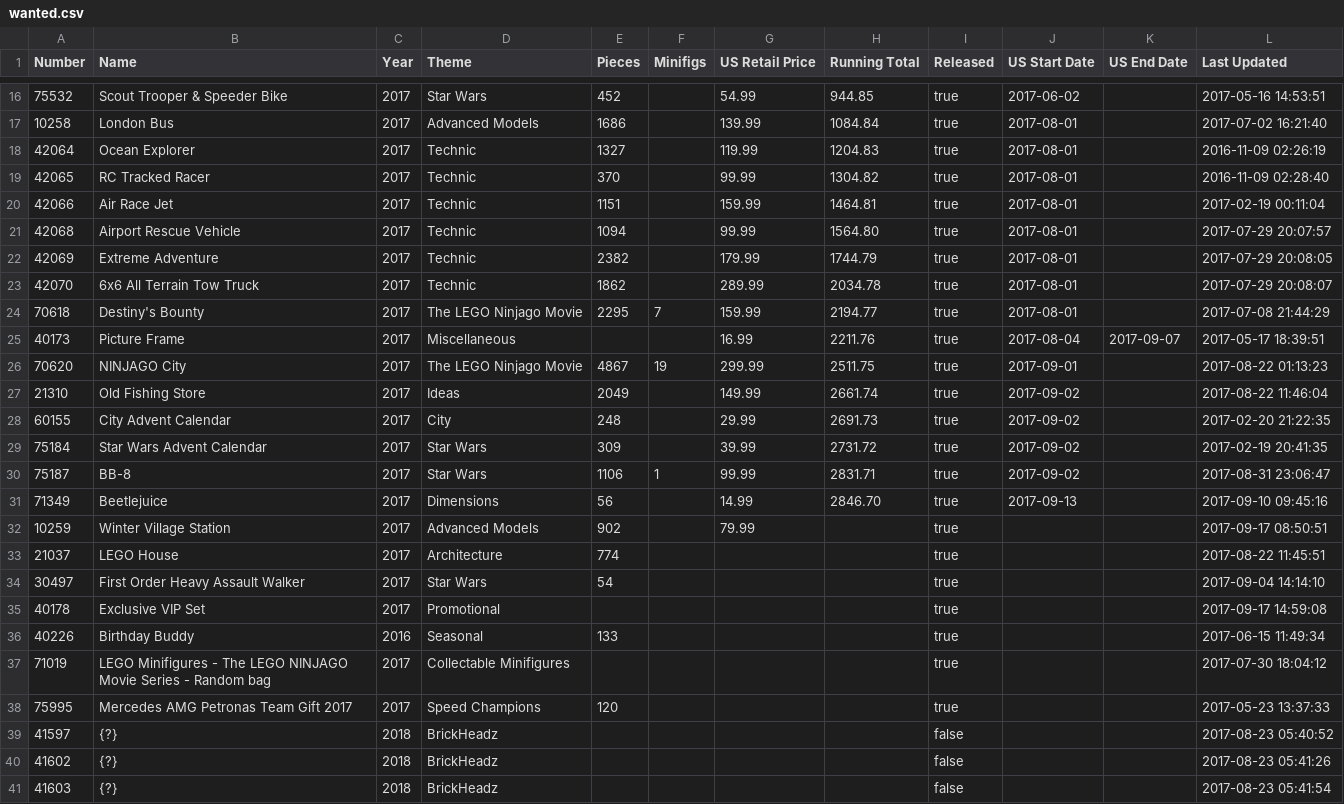
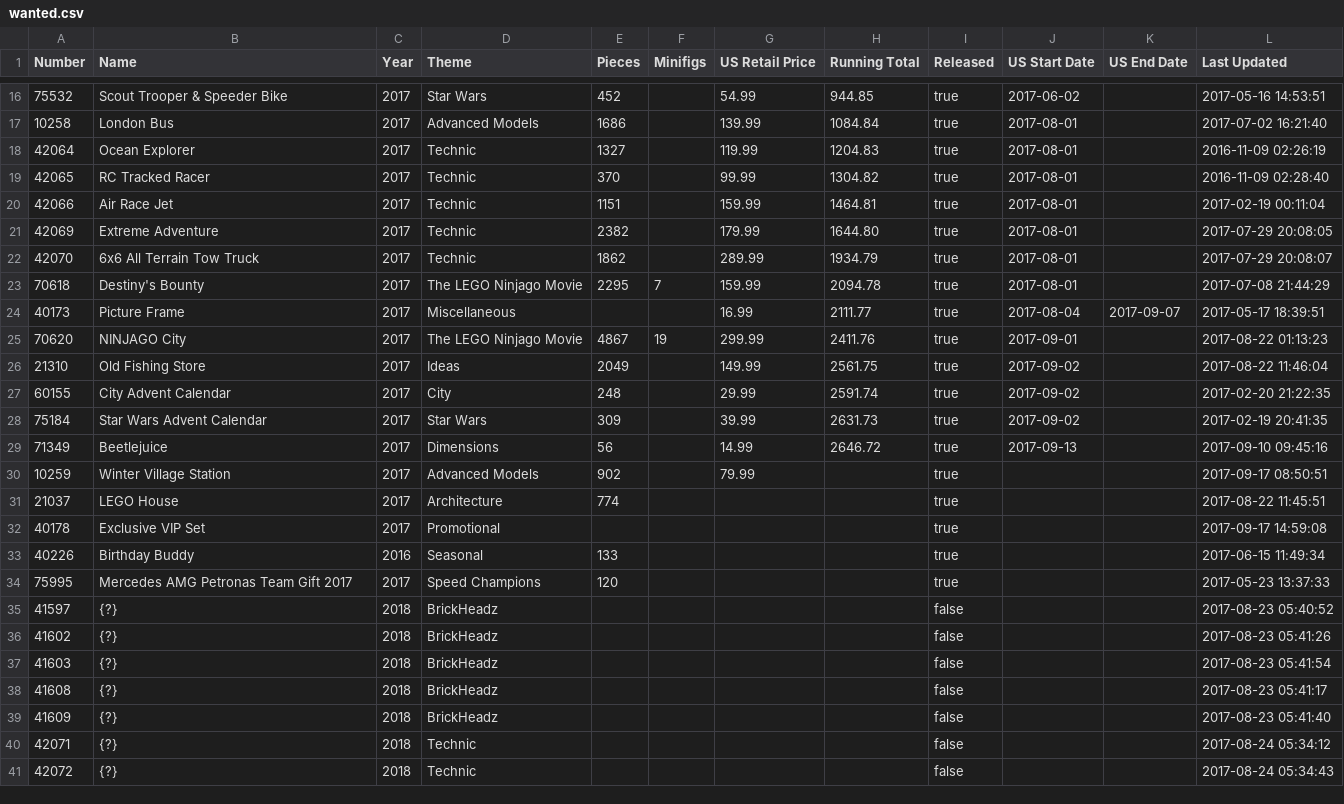
Before and after one commit to schultzy51/brickset, a CSV file: wanted.csv, drawn as a sheet; only a part is shown, gaps mark what is left out; the shorter side is filled out with more unchanged rows.

Commit message:
Update

```diff
--- a/wanted.csv
+++ b/wanted.csv
@@ -20,19 +20,15 @@ Number,Name,Year,Theme,Pieces,Minifigs,US Retail Price,Running Total,Released,US
 42066,Air Race Jet,2017,Technic,1151,,159.99,1464.81,true,2017-08-01,,2017-02-19 00:11:04
-42068,Airport Rescue Vehicle,2017,Technic,1094,,99.99,1564.80,true,2017-08-01,,2017-07-29 20:07:57
-42069,Extreme Adventure,2017,Technic,2382,,179.99,1744.79,true,2017-08-01,,2017-07-29 20:08:05
-42070,6x6 All Terrain Tow Truck,2017,Technic,1862,,289.99,2034.78,true,2017-08-01,,2017-07-29 20:08:07
-70618,Destiny's Bounty,2017,The LEGO Ninjago Movie,2295,7,159.99,2194.77,true,2017-08-01,,2017-07-08 21:44:29
-40173,Picture Frame,2017,Miscellaneous,,,16.99,2211.76,true,2017-08-04,2017-09-07,2017-05-17 18:39:51
-70620,NINJAGO City,2017,The LEGO Ninjago Movie,4867,19,299.99,2511.75,true,2017-09-01,,2017-08-22 01:13:23
-21310,Old Fishing Store,2017,Ideas,2049,,149.99,2661.74,true,2017-09-02,,2017-08-22 11:46:04
-60155,City Advent Calendar,2017,City,248,,29.99,2691.73,true,2017-09-02,,2017-02-20 21:22:35
-75184,Star Wars Advent Calendar,2017,Star Wars,309,,39.99,2731.72,true,2017-09-02,,2017-02-19 20:41:35
-75187,BB-8,2017,Star Wars,1106,1,99.99,2831.71,true,2017-09-02,,2017-08-31 23:06:47
-71349,Beetlejuice,2017,Dimensions,56,,14.99,2846.70,true,2017-09-13,,2017-09-10 09:45:16
+42069,Extreme Adventure,2017,Technic,2382,,179.99,1644.80,true,2017-08-01,,2017-07-29 20:08:05
+42070,6x6 All Terrain Tow Truck,2017,Technic,1862,,289.99,1934.79,true,2017-08-01,,2017-07-29 20:08:07
+70618,Destiny's Bounty,2017,The LEGO Ninjago Movie,2295,7,159.99,2094.78,true,2017-08-01,,2017-07-08 21:44:29
+40173,Picture Frame,2017,Miscellaneous,,,16.99,2111.77,true,2017-08-04,2017-09-07,2017-05-17 18:39:51
+70620,NINJAGO City,2017,The LEGO Ninjago Movie,4867,19,299.99,2411.76,true,2017-09-01,,2017-08-22 01:13:23
+21310,Old Fishing Store,2017,Ideas,2049,,149.99,2561.75,true,2017-09-02,,2017-08-22 11:46:04
+60155,City Advent Calendar,2017,City,248,,29.99,2591.74,true,2017-09-02,,2017-02-20 21:22:35
+75184,Star Wars Advent Calendar,2017,Star Wars,309,,39.99,2631.73,true,2017-09-02,,2017-02-19 20:41:35
+71349,Beetlejuice,2017,Dimensions,56,,14.99,2646.72,true,2017-09-13,,2017-09-10 09:45:16
 10259,Winter Village Station,2017,Advanced Models,902,,79.99,,true,,,2017-09-17 08:50:51
 21037,LEGO House,2017,Architecture,774,,,,true,,,2017-08-22 11:45:51
-30497,First Order Heavy Assault Walker,2017,Star Wars,54,,,,true,,,2017-09-04 14:14:10
 40178,Exclusive VIP Set,2017,Promotional,,,,,true,,,2017-09-17 14:59:08
 40226,Birthday Buddy,2016,Seasonal,133,,,,true,,,2017-06-15 11:49:34
-71019,LEGO Minifigures - The LEGO NINJAGO Movie Series - Random bag,2017,Collectable Minifigures,,,,,true,,,2017-07-30 18:04:12
 75995,Mercedes AMG Petronas Team Gift 2017,2017,Speed Champions,120,,,,true,,,2017-05-23 13:37:33
```
